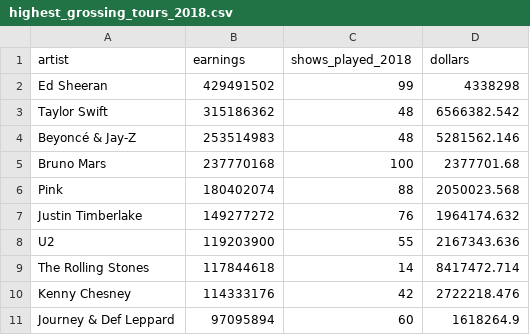
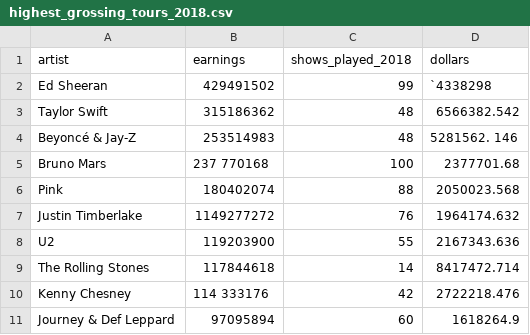
Before and after one commit to jessiewillms/jessiewillms.github.io, a CSV file: CJRL_713/notes/02_working_with_data/exercises/data_working_with_data/highest_grossing_tours_2018.csv, drawn as a sheet.

Commit message:
new data

```diff
--- a/CJRL_713/notes/02_working_with_data/exercises/data_working_with_data/highest_grossing_tours_2018.csv
+++ b/CJRL_713/notes/02_working_with_data/exercises/data_working_with_data/highest_grossing_tours_2018.csv
@@ -1,11 +1,11 @@
 artist,earnings,shows_played_2018,dollars
-Ed Sheeran,429491502,99,4338298
+Ed Sheeran,429491502,99,`4338298
 Taylor Swift,315186362,48,6566382.542
-Beyoncé & Jay-Z,253514983,48,5281562.146
-Bruno Mars,237770168,100,2377701.68
+Beyoncé & Jay-Z,253514983,48,5281562. 146
+Bruno Mars,237 770168,100,2377701.68
 Pink,180402074,88,2050023.568
-Justin Timberlake,149277272,76,1964174.632
+Justin Timberlake,1149277272,76,1964174.632
 U2,119203900,55,2167343.636
 The Rolling Stones,117844618,14,8417472.714
-Kenny Chesney,114333176,42,2722218.476
+Kenny Chesney,114 333176,42,2722218.476
 Journey & Def Leppard,97095894,60,1618264.9
```
Also changed, not shown: 1 other file.
